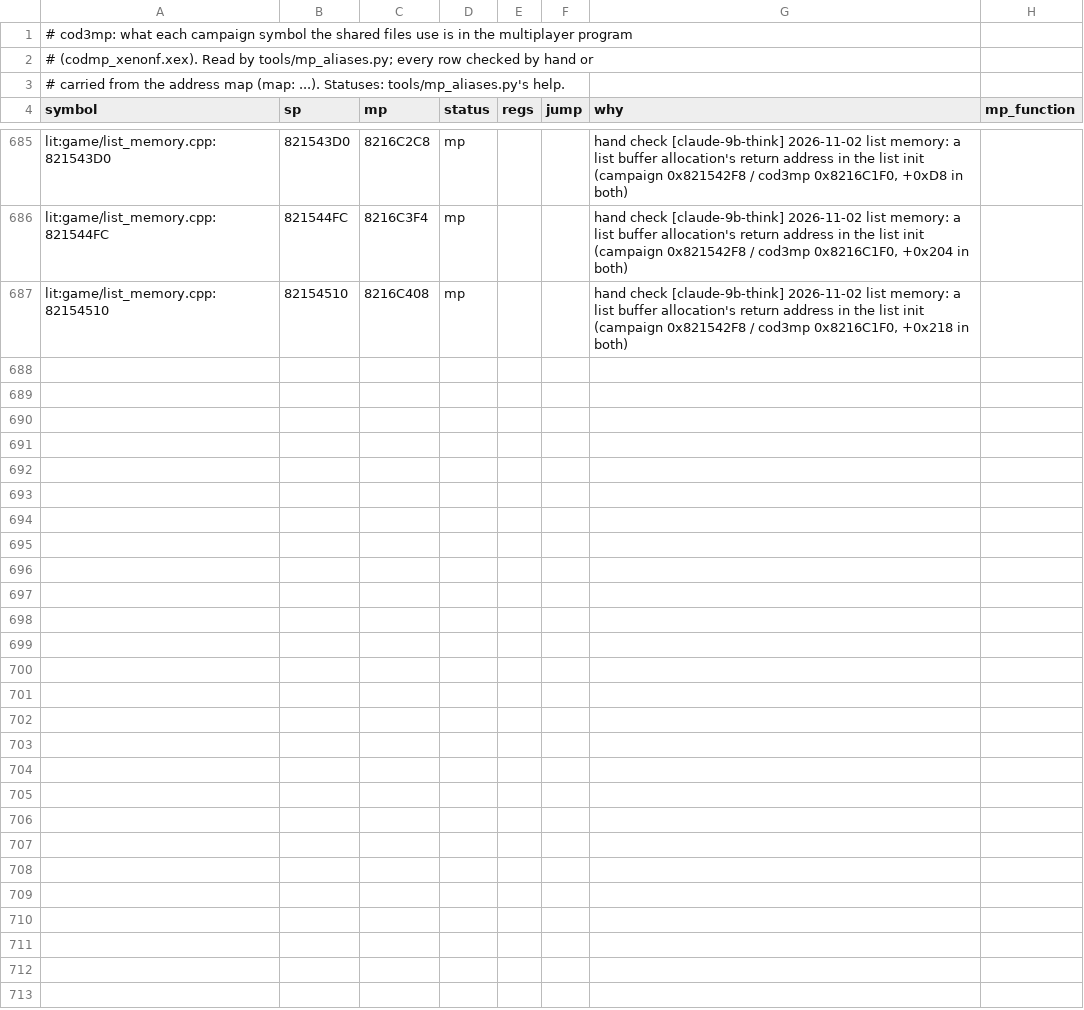
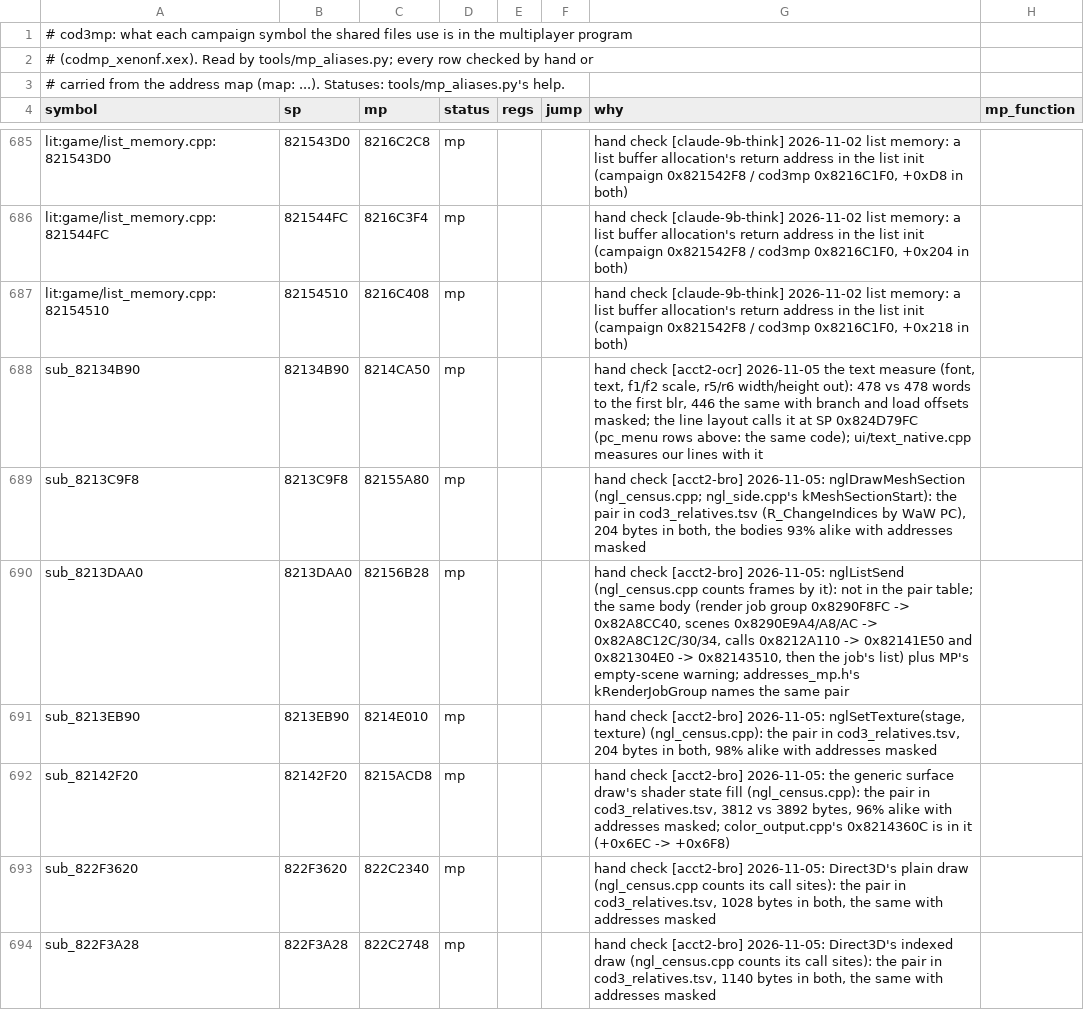
Before and after one commit to SirCarls/cod3_REcomp_, a TSV file: RELEASE/COD_3_WAW_Setup-tool/recomp/mp/config/campaign_map.tsv, drawn as a sheet; only a part is shown, gaps mark what is left out; the diff names each change by its address in the sheet, - before the commit and + after, or states it on an @@ line.

```diff
--- a/RELEASE/COD_3_WAW_Setup-tool/recomp/mp/config/campaign_map.tsv
+++ b/RELEASE/COD_3_WAW_Setup-tool/recomp/mp/config/campaign_map.tsv
+row 688: sub_82134B90 | 82134B90 | 8214CA50 | mp |  |  | hand check [acct2-ocr] 2026-11-05 the text measure (font, text, f1/f2 scale, r5/r6 width/height out): 478 vs 478 words to the first blr, 446 the same with branch and load offsets masked; the line layout calls it at SP 0x824D79FC (pc_menu rows above: the same code); ui/text_native.cpp measures our lines with it
+row 689: sub_8213C9F8 | 8213C9F8 | 82155A80 | mp |  |  | hand check [acct2-bro] 2026-11-05: nglDrawMeshSection (ngl_census.cpp; ngl_side.cpp's kMeshSectionStart): the pair in cod3_relatives.tsv (R_ChangeIndices by WaW PC), 204 bytes in both, the bodies 93% alike with addresses masked
+row 690: sub_8213DAA0 | 8213DAA0 | 82156B28 | mp |  |  | hand check [acct2-bro] 2026-11-05: nglListSend (ngl_census.cpp counts frames by it): not in the pair table; the same body (render job group 0x8290F8FC -> 0x82A8CC40, scenes 0x8290E9A4/A8/AC -> 0x82A8C12C/30/34, calls 0x8212A110 -> 0x82141E50 and 0x821304E0 -> 0x82143510, then the job's list) plus MP's empty-scene warning; addresses_mp.h's kRenderJobGroup names the same pair
+row 691: sub_8213EB90 | 8213EB90 | 8214E010 | mp |  |  | hand check [acct2-bro] 2026-11-05: nglSetTexture(stage, texture) (ngl_census.cpp): the pair in cod3_relatives.tsv, 204 bytes in both, 98% alike with addresses masked
+row 692: sub_82142F20 | 82142F20 | 8215ACD8 | mp |  |  | hand check [acct2-bro] 2026-11-05: the generic surface draw's shader state fill (ngl_census.cpp): the pair in cod3_relatives.tsv, 3812 vs 3892 bytes, 96% alike with addresses masked; color_output.cpp's 0x8214360C is in it (+0x6EC -> +0x6F8)
+row 693: sub_822F3620 | 822F3620 | 822C2340 | mp |  |  | hand check [acct2-bro] 2026-11-05: Direct3D's plain draw (ngl_census.cpp counts its call sites): the pair in cod3_relatives.tsv, 1028 bytes in both, the same with addresses masked
+row 694: sub_822F3A28 | 822F3A28 | 822C2748 | mp |  |  | hand check [acct2-bro] 2026-11-05: Direct3D's indexed draw (ngl_census.cpp counts its call sites): the pair in cod3_relatives.tsv, 1140 bytes in both, the same with addresses masked
```
Also changed, not shown: 57 other files.
